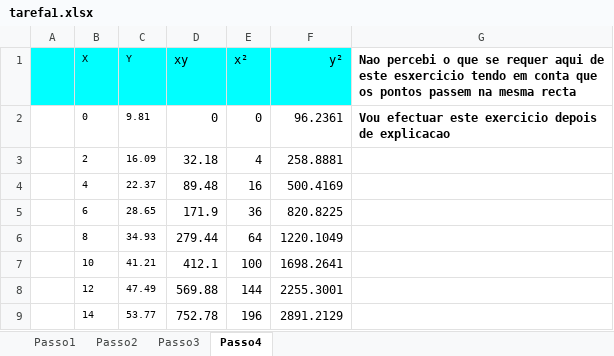
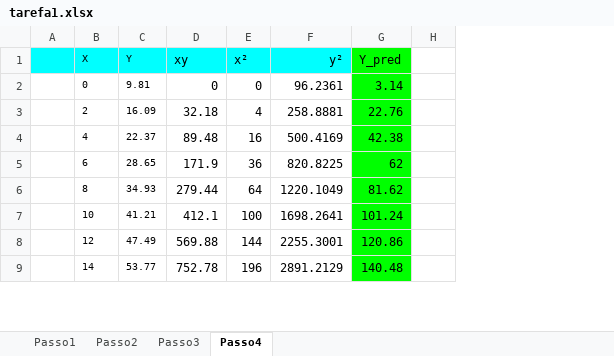
Before and after one commit to SPAWNKID19XX/TokioSchoolML, an Excel workbook: M1/tarefa1.xlsx, sheet Passo4, drawn as a sheet; only a part is shown; values as stored, in another font and other column widths than the file's, no borders; charts and pictures not drawn; removed rows and columns are numbered as before the commit, all else as after; the diff names each change by its address in the sheet, - before the commit and + after, or states it on an @@ line.

Commit message:
tarefa1 final

```diff
--- a/M1/tarefa1.xlsx (sheet Passo4)
+++ b/M1/tarefa1.xlsx (sheet Passo4)
-column G, rows 1-2: Nao percebi o que se requer aqui de este esxercicio tendo em conta que os pontos passem na mesma recta | Vou efectuar este exercicio depois de explicacao
+column G (Y_pred), rows 2-9: 3.14 | 22.76 | 42.38 | 62 | 81.62 | 101.24 | 120.86 | 140.48
+column H, empty
```
Also changed, not shown: charts or pictures, 1 other file.
